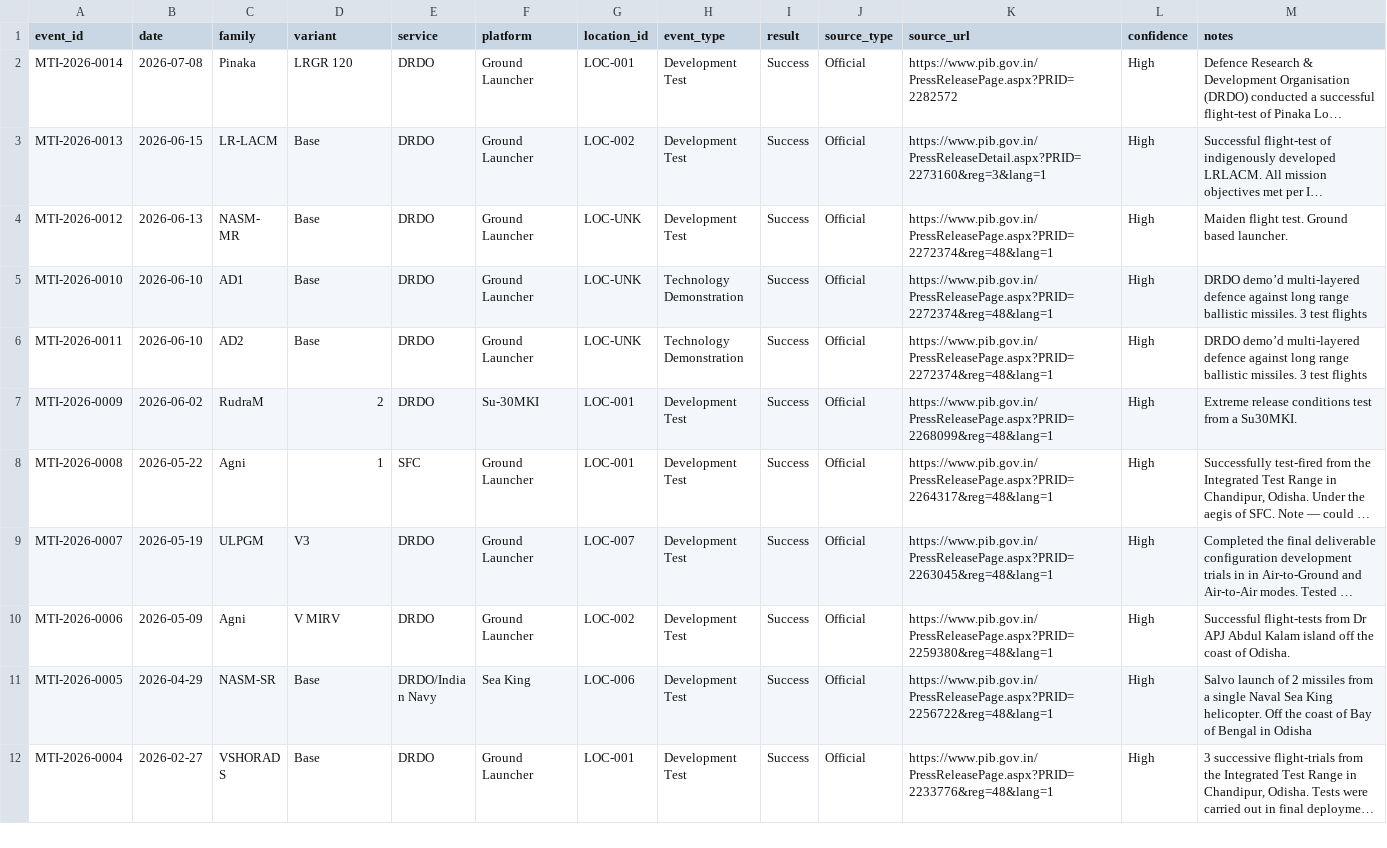
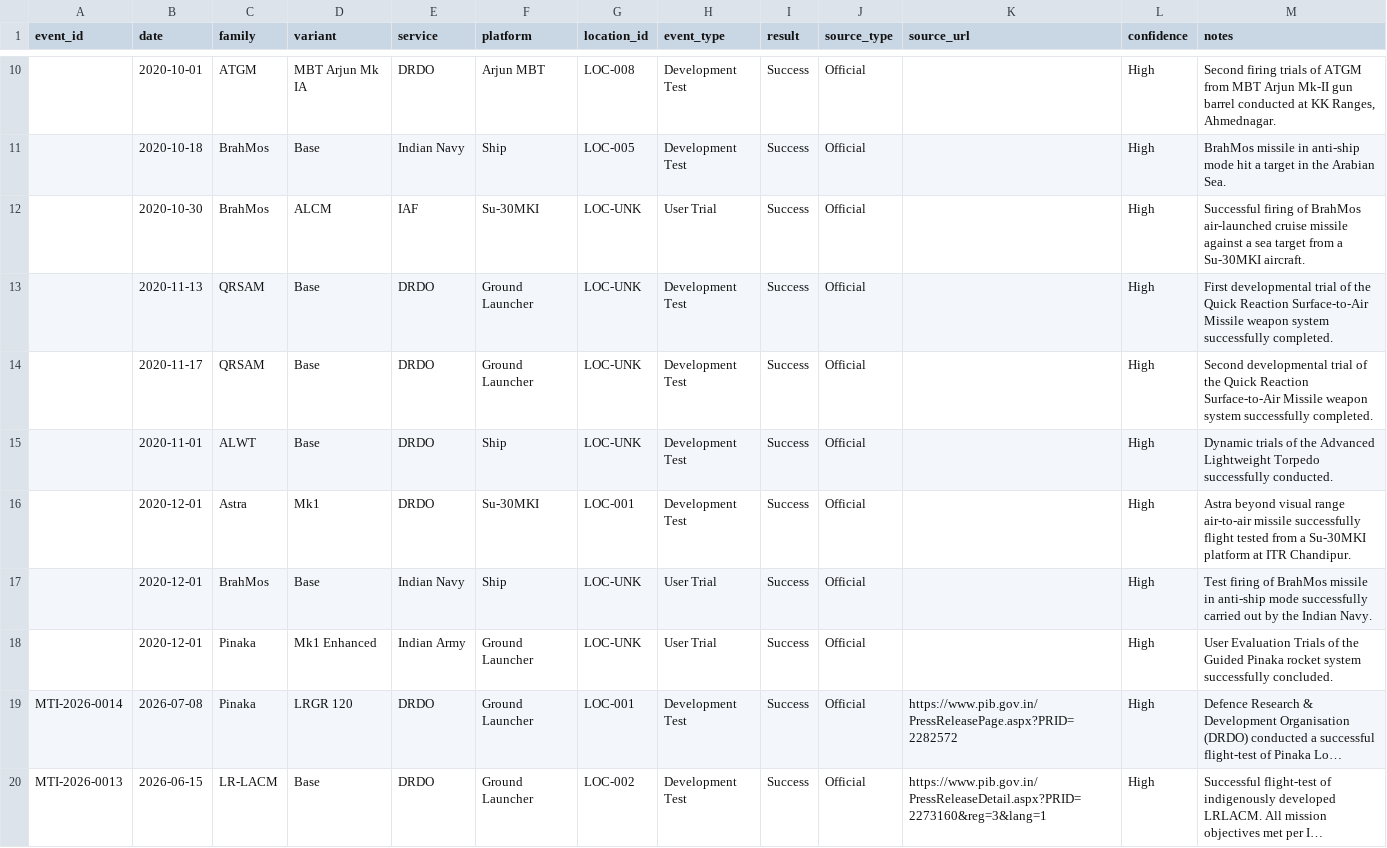
Before and after one commit to SIERRA711/indian-missile-test-tracker, a CSV file: normalized_missiles.csv, drawn as a sheet; only a part is shown, gaps mark what is left out; the shorter side is filled out with more unchanged rows; long unchanged cells end in …; the diff covers the shown part only; the diff names each change by its address in the sheet, - before the commit and + after, or states it on an @@ line.

Commit message:
feat: add 2020 missile tests from annual report + parallel PRID scanner
- 17 new MTI-2020 entries sourced from DRDO Annual Report 2020-21
- Add --scan-range START END for parallel PRID scanning (ThreadPoolExecutor)

```diff
--- a/normalized_missiles.csv
+++ b/normalized_missiles.csv
+row 10:  | 2020-10-01 | ATGM | MBT Arjun Mk IA | DRDO | Arjun MBT | LOC-008 | Development Test | Success | Official |  | High | Second firing trials of ATGM from MBT Arjun Mk-II gun barrel conducted at KK Ranges, Ahmednagar.
+row 11:  | 2020-10-18 | BrahMos | Base | Indian Navy | Ship | LOC-005 | Development Test | Success | Official |  | High | BrahMos missile in anti-ship mode hit a target in the Arabian Sea.
+row 12:  | 2020-10-30 | BrahMos | ALCM | IAF | Su-30MKI | LOC-UNK | User Trial | Success | Official |  | High | Successful firing of BrahMos air-launched cruise missile against a sea target from a Su-30MKI aircraft.
+row 13:  | 2020-11-13 | QRSAM | Base | DRDO | Ground Launcher | LOC-UNK | Development Test | Success | Official |  | High | First developmental trial of the Quick Reaction Surface-to-Air Missile weapon system successfully completed.
+row 14:  | 2020-11-17 | QRSAM | Base | DRDO | Ground Launcher | LOC-UNK | Development Test | Success | Official |  | High | Second developmental trial of the Quick Reaction Surface-to-Air Missile weapon system successfully completed.
+row 15:  | 2020-11-01 | ALWT | Base | DRDO | Ship | LOC-UNK | Development Test | Success | Official |  | High | Dynamic trials of the Advanced Lightweight Torpedo successfully conducted.
+row 16:  | 2020-12-01 | Astra | Mk1 | DRDO | Su-30MKI | LOC-001 | Development Test | Success | Official |  | High | Astra beyond visual range air-to-air missile successfully flight tested from a Su-30MKI platform at ITR Chandipur.
+row 17:  | 2020-12-01 | BrahMos | Base | Indian Navy | Ship | LOC-UNK | User Trial | Success | Official |  | High | Test firing of BrahMos missile in anti-ship mode successfully carried out by the Indian Navy.
+row 18:  | 2020-12-01 | Pinaka | Mk1 Enhanced | Indian Army | Ground Launcher | LOC-UNK | User Trial | Success | Official |  | High | User Evaluation Trials of the Guided Pinaka rocket system successfully concluded.
```
Also changed, not shown: 8 added rows elsewhere in this file, 1 other file.
